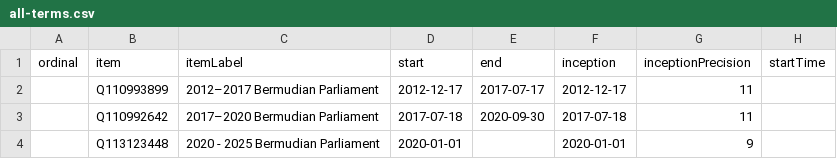
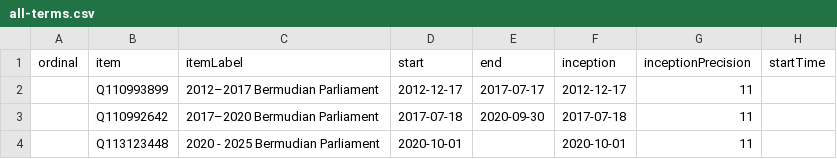
Before and after one commit to every-politician-scrapers/bermuda-cabinet, a CSV file: wikidata/results/all-terms.csv, drawn as a sheet; only a part is shown; the diff names each change by its address in the sheet, - before the commit and + after, or states it on an @@ line.

Commit message:
Run SPARQL queries

```diff
--- a/wikidata/results/all-terms.csv
+++ b/wikidata/results/all-terms.csv
-D4 (start): 2020-01-01
+D4 (start): 2020-10-01
-F4 (inception): 2020-01-01
+F4 (inception): 2020-10-01
-G4 (inceptionPrecision): 9
+G4 (inceptionPrecision): 11
```
